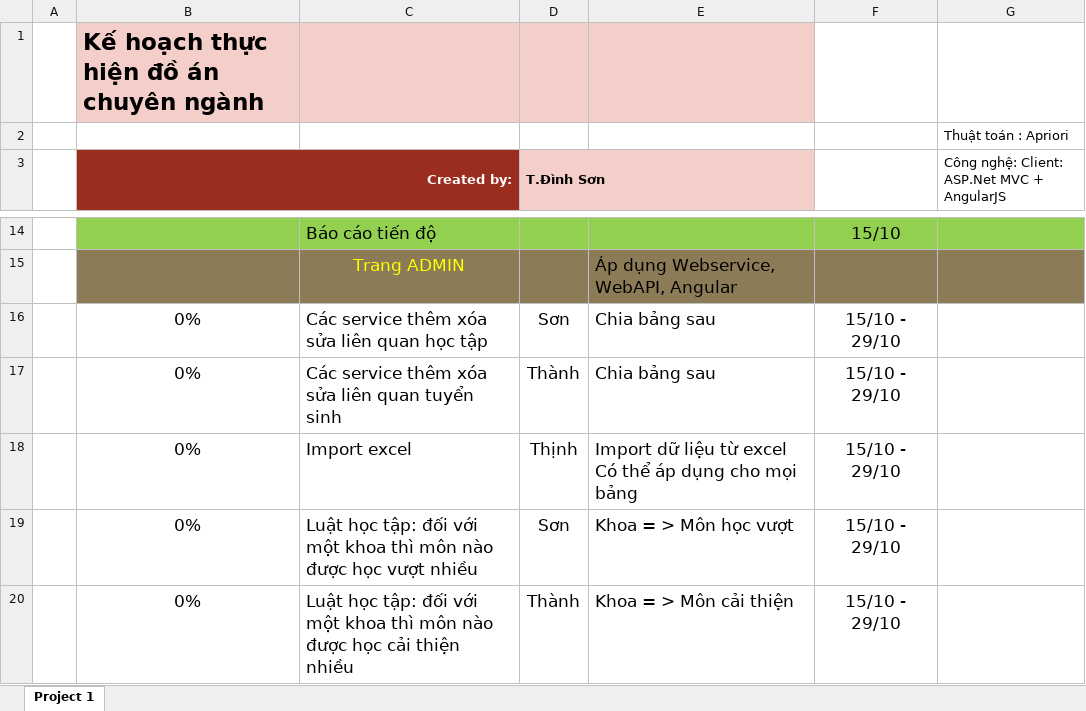
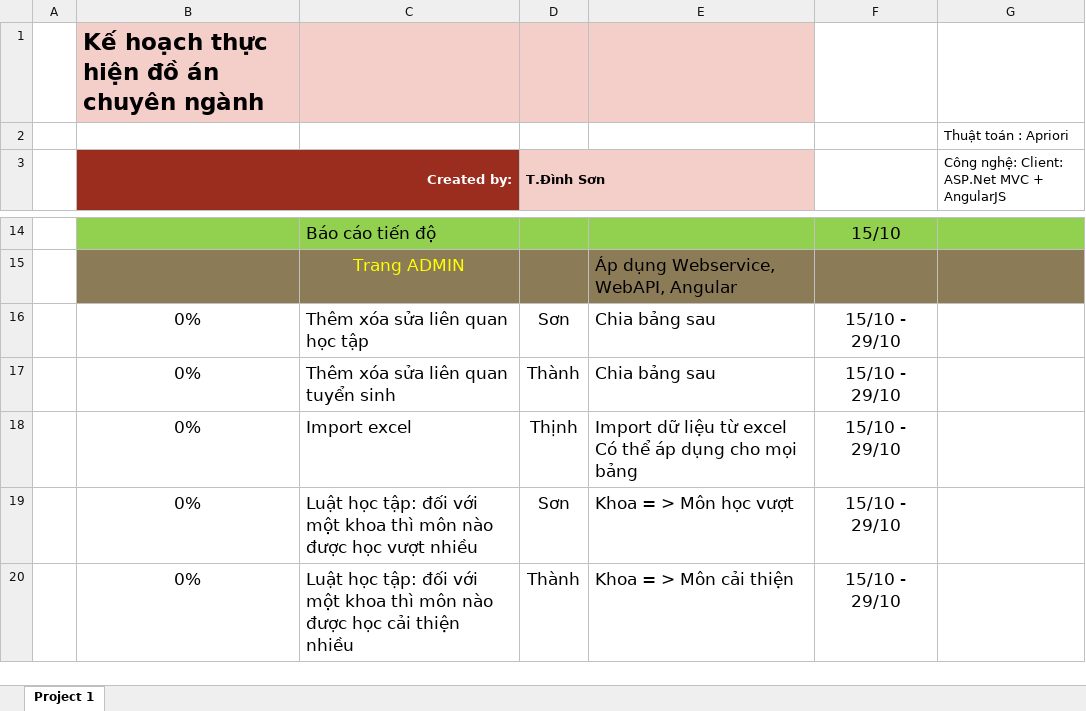
Before and after one commit to trandinhson2112cntt/Web_Datamining_Hutech, an Excel workbook: Plan_project.xlsx, sheet Project 1, drawn as a sheet; only a part is shown, gaps mark what is left out; values as stored, in another font and other column widths than the file's, no borders; conditional formats and table styles not drawn; the diff names each change by its address in the sheet, - before the commit and + after, or states it on an @@ line.

```diff
--- a/Plan_project.xlsx (sheet Project 1)
+++ b/Plan_project.xlsx (sheet Project 1)
-C16: Các service thêm xóa sửa liên quan học tập
+C16: Thêm xóa sửa liên quan học tập
-C17: Các service thêm xóa sửa liên quan tuyển sinh
+C17: Thêm xóa sửa liên quan tuyển sinh
```
Also changed, not shown: 27 other files.
